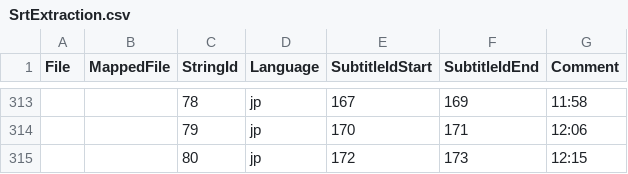
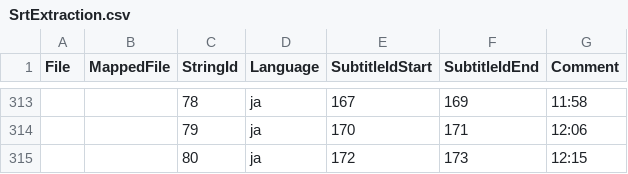
Before and after one commit to enovales/LudumLinguarum, a CSV file: src/OneOffGamesData/JetSetRadio/SrtExtraction.csv, drawn as a sheet; only a part is shown, gaps mark what is left out; the diff covers the shown part only; the diff names each change by its address in the sheet, - before the commit and + after, or states it on an @@ line.

Commit message:
fixed Japanese language code for JSR. Added one more format string to the list of replacements. Changed code so that debug builds of the console application don't catch exceptions.

```diff
--- a/src/OneOffGamesData/JetSetRadio/SrtExtraction.csv
+++ b/src/OneOffGamesData/JetSetRadio/SrtExtraction.csv
-D313:D315 (Language): jp
+D313:D315 (Language): ja
```
Also changed, not shown: 28 edited cells elsewhere in this file, src/OneOffGamesData/JetSetRadio/StringBlockExtraction.csv, 3 other files.
